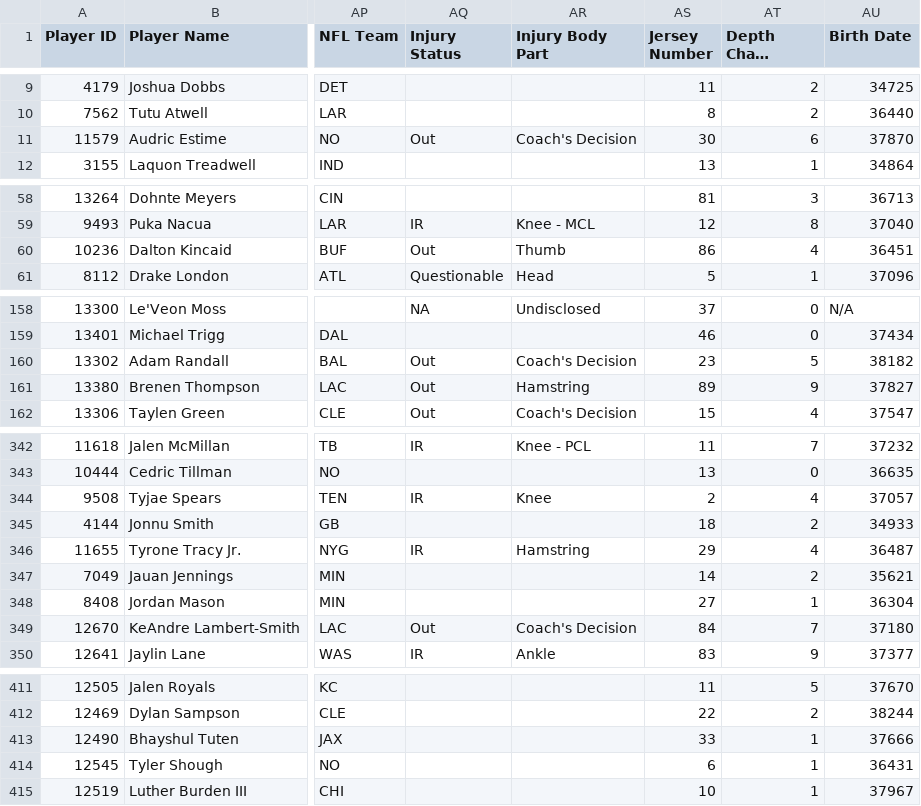
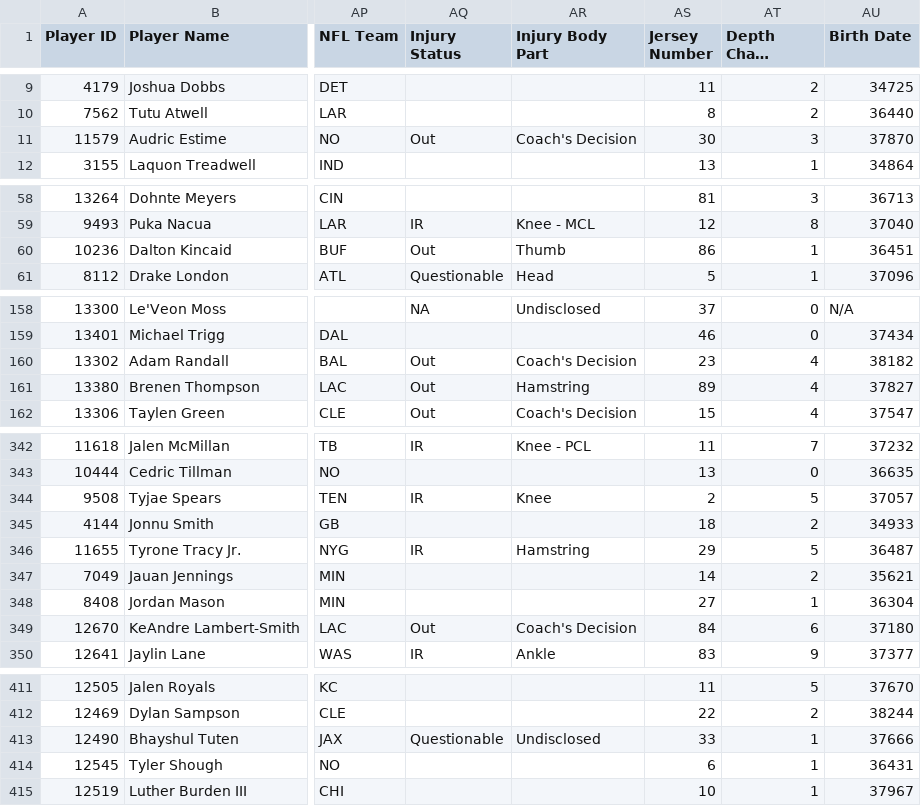
Before and after one commit to lalder95/AGS_Data, a CSV file: CSV/BBB_Contracts.csv, drawn as a sheet; only a part is shown, gaps mark what is left out; long unchanged cells end in …; the diff covers the shown part only; the diff names each change by its address in the sheet, - before the commit and + after, or states it on an @@ line.

```diff
--- a/CSV/BBB_Contracts.csv
+++ b/CSV/BBB_Contracts.csv
-AT11 (Depth Chart Location): 6
+AT11 (Depth Chart Location): 3
-AT60 (Depth Chart Location): 4
+AT60 (Depth Chart Location): 1
-AT160 (Depth Chart Location): 5
+AT160 (Depth Chart Location): 4
-AT161 (Depth Chart Location): 9
+AT161 (Depth Chart Location): 4
-AT344 (Depth Chart Location): 4
+AT344 (Depth Chart Location): 5
-AT346 (Depth Chart Location): 4
+AT346 (Depth Chart Location): 5
-AT349 (Depth Chart Location): 7
+AT349 (Depth Chart Location): 6
-AQ413 (Injury Status): (empty)
+AQ413 (Injury Status): Questionable
-AR413 (Injury Body Part): (empty)
+AR413 (Injury Body Part): Undisclosed
```
Also changed, not shown: 24 edited cells elsewhere in this file, CSV/Lineups.csv.
